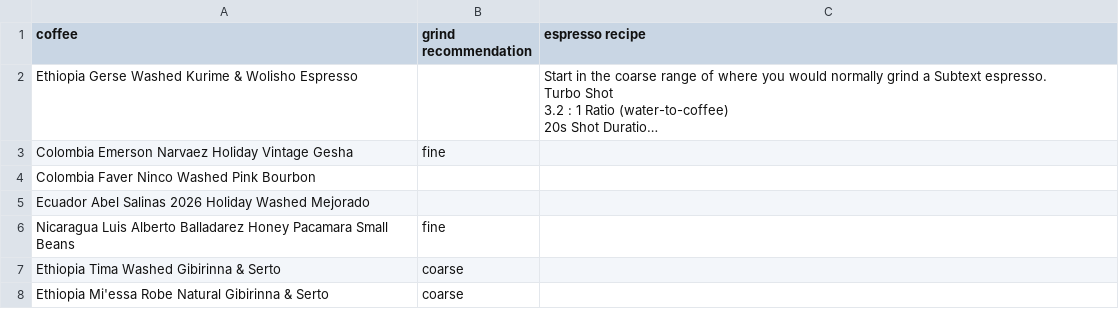
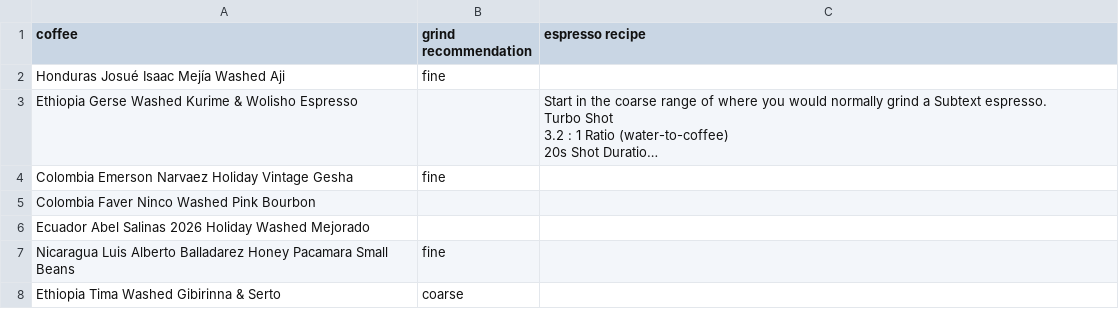
Before and after one commit to SubtextAl/subtext-data, a CSV file: docs/coffees.csv, drawn as a sheet; only a part is shown; the shorter side is filled out with more unchanged rows; long unchanged cells end in …; the diff names each change by its address in the sheet, - before the commit and + after, or states it on an @@ line.

Commit message:
Update coffees.csv

```diff
--- a/docs/coffees.csv
+++ b/docs/coffees.csv
+row 2: Honduras Josué Isaac Mejía Washed Aji | fine
```
